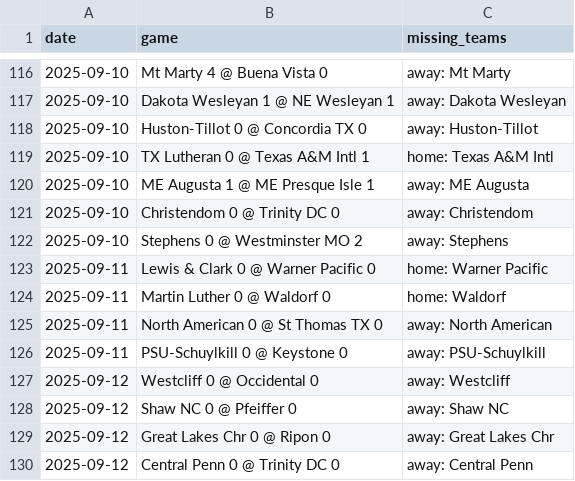
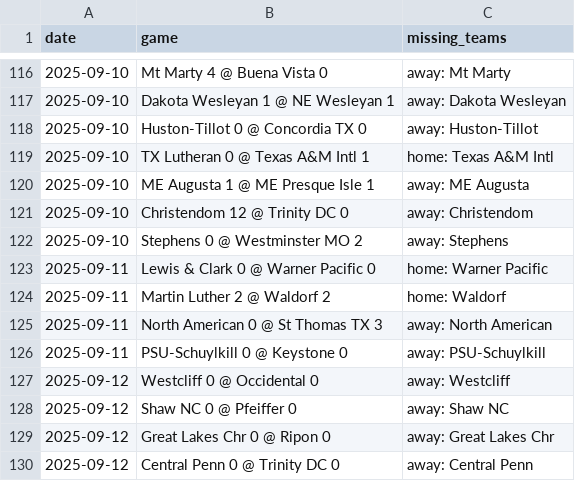
Before and after one commit to kevin-puorro/d3_wsoc_npi_calculator, a CSV file: data/2025/massey_games_2025_excluded.csv, drawn as a sheet; only a part is shown, gaps mark what is left out.

```diff
--- a/data/2025/massey_games_2025_excluded.csv
+++ b/data/2025/massey_games_2025_excluded.csv
@@ -120,7 +120,7 @@ date,game,missing_teams
 2025-09-10,ME Augusta 1 @ ME Presque Isle 1,away: ME Augusta
-2025-09-10,Christendom 0 @ Trinity DC 0,away: Christendom
+2025-09-10,Christendom 12 @ Trinity DC 0,away: Christendom
 2025-09-10,Stephens 0 @ Westminster MO 2,away: Stephens
 2025-09-11,Lewis & Clark 0 @ Warner Pacific 0,home: Warner Pacific
-2025-09-11,Martin Luther 0 @ Waldorf 0,home: Waldorf
-2025-09-11,North American 0 @ St Thomas TX 0,away: North American
+2025-09-11,Martin Luther 2 @ Waldorf 2,home: Waldorf
+2025-09-11,North American 0 @ St Thomas TX 3,away: North American
 2025-09-11,PSU-Schuylkill 0 @ Keystone 0,away: PSU-Schuylkill
```
Also changed, not shown: data/2025/massey_games_2025.csv, data/2025/massey_games_2025_npi.csv, 3 other files.
